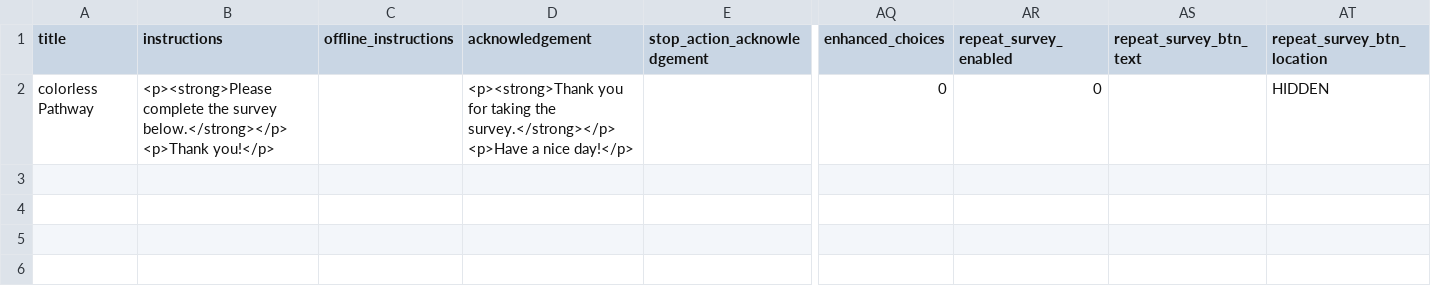
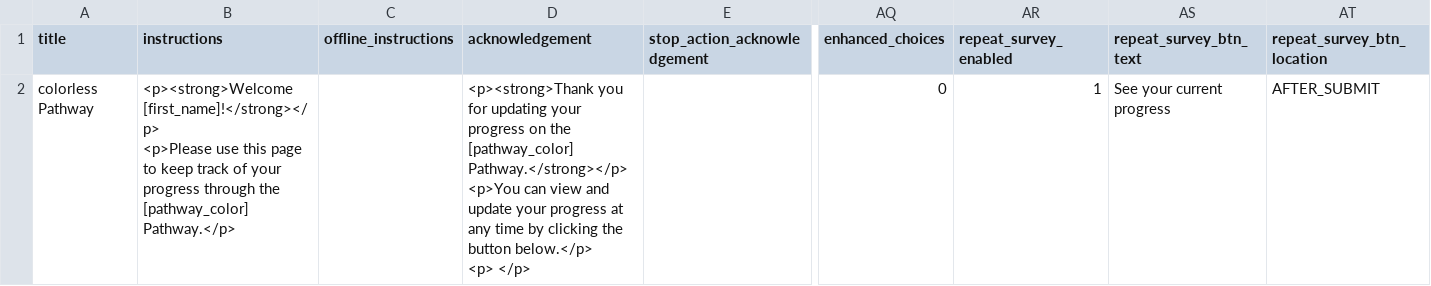
Before and after one commit to arcus/NALMS_Not_Another_LMS, a CSV file: pathways/colorless/survey_settings.csv, drawn as a sheet; only a part is shown, gaps mark what is left out; ↵ is a line break in a cell; the diff names each change by its address in the sheet, - before the commit and + after, or states it on an @@ line.

```diff
--- a/pathways/colorless/survey_settings.csv
+++ b/pathways/colorless/survey_settings.csv
-B2 (instructions): <p><strong>Please complete the survey below.</strong></p> ↵ <p>Thank you!</p>
+B2 (instructions): <p><strong>Welcome [first_name]!</strong></p> ↵ <p>Please use this page to keep track of your progress through the [pathway_color] Pathway.</p>
-D2 (acknowledgement): …you for taking the survey.</strong></p> ↵ <p>Have a nice day!</p>
+D2 (acknowledgement): …you for updating your progress on the [pathway_color] Pathway.</strong></p> ↵ <p>You can view and update your progress at any time by clicking the button below.</p> ↵ <p> </p>
-AR2 (repeat_survey_enabled): 0
+AR2 (repeat_survey_enabled): 1
-AS2 (repeat_survey_btn_text): (empty)
+AS2 (repeat_survey_btn_text): See your current progress
-AT2 (repeat_survey_btn_location): HIDDEN
+AT2 (repeat_survey_btn_location): AFTER_SUBMIT
```
Also changed, not shown: pathways/test_color/instrument.csv, pathways/test_color/survey_settings.csv, 4 other files.
